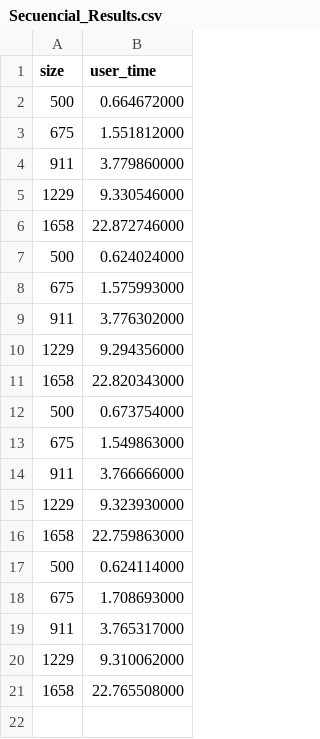
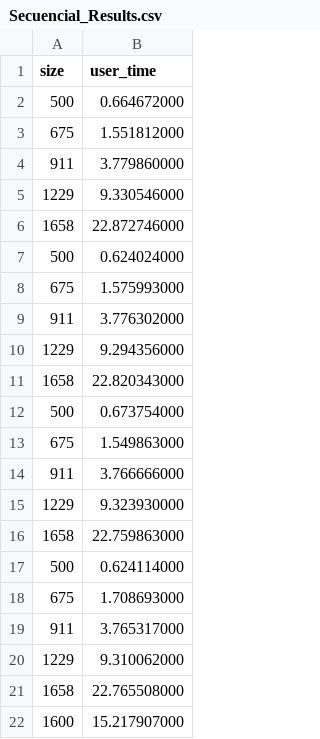
Before and after one commit to stivcs/HPC, a CSV file: caso1/Secuencial_Data/Secuencial_Results.csv, drawn as a sheet.

```diff
--- a/caso1/Secuencial_Data/Secuencial_Results.csv
+++ b/caso1/Secuencial_Data/Secuencial_Results.csv
@@ -21 +21,2 @@ size,user_time
 1658,22.765508000
+1600,15.217907000
```
Also changed, not shown: 13 other files.
